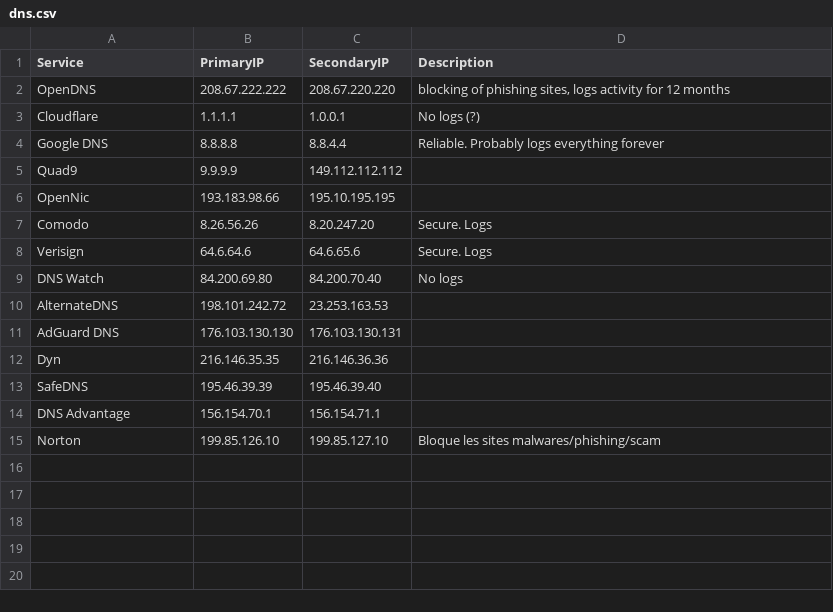
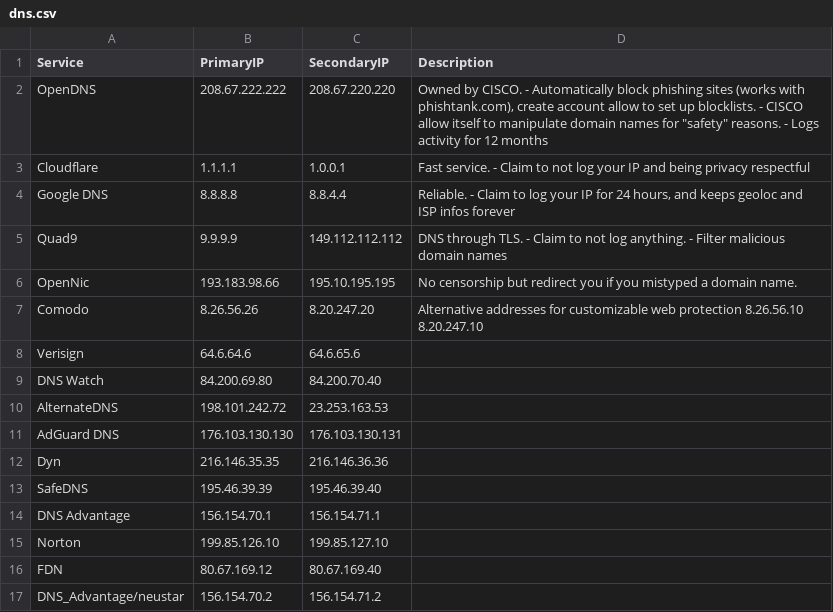
Before and after one commit to 20100dbg/DNSchanger, a CSV file: DNSchanger/dns.csv, drawn as a sheet; the diff names each change by its address in the sheet, - before the commit and + after, or states it on an @@ line.

```diff
--- a/DNSchanger/dns.csv
+++ b/DNSchanger/dns.csv
-D2 (Description): blocking of phishing sites, logs activity for…
+D2 (Description): Owned by CISCO. - Automatically block phishing sites (works with phishtank.com), create account allow to set up blocklists. - CISCO allow itself to manipulate domain names for "safety" reasons. - Logs activity for…
-D3 (Description): No logs (?)
+D3 (Description): Fast service. - Claim to not log your IP and being privacy respectful
-D4 (Description): Reliable. Probably logs everything forever
+D4 (Description): Reliable. - Claim to log your IP for 24 hours, and keeps geoloc and ISP infos forever
-D5 (Description): (empty)
+D5 (Description): DNS through TLS. - Claim to not log anything. - Filter malicious domain names
-D6 (Description): (empty)
+D6 (Description): No censorship but redirect you if you mistyped a domain name.
-D7 (Description): Secure. Logs
+D7 (Description): Alternative addresses for customizable web protection 8.26.56.10 8.20.247.10
-D8 (Description): Secure. Logs
+D8 (Description): (empty)
-D9 (Description): No logs
+D9 (Description): (empty)
-D15 (Description): Bloque les sites malwares/phishing/scam
+D15 (Description): (empty)
+row 16: FDN | 80.67.169.12 | 80.67.169.40
+row 17: DNS_Advantage/neustar | 156.154.70.2 | 156.154.71.2
```
Also changed, not shown: 46 other files.
